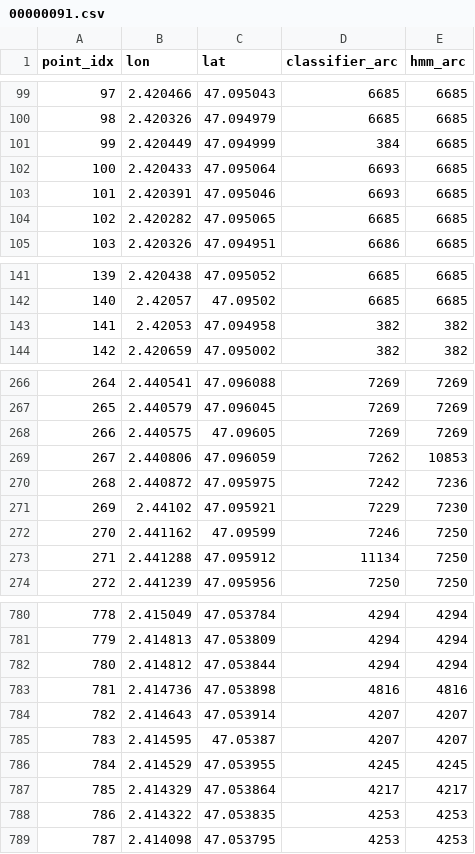
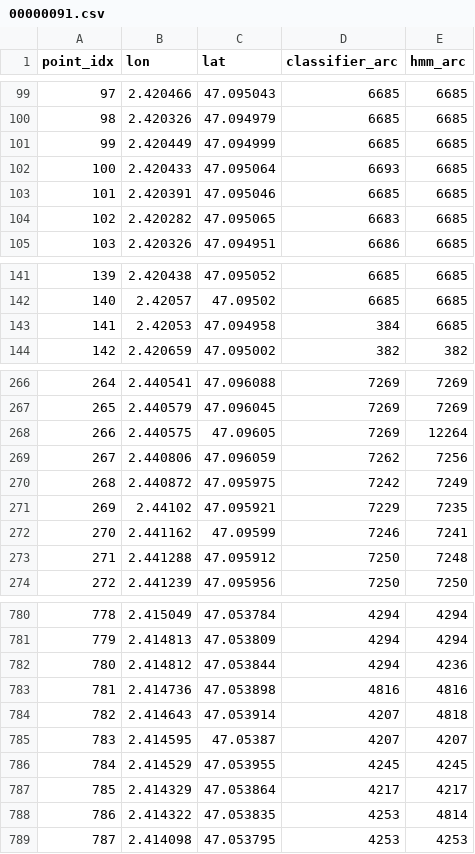
Before and after one commit to vikaskulakarni/pathsnap, a CSV file: results/predictions/00000091.csv, drawn as a sheet; only a part is shown, gaps mark what is left out; the diff covers the shown part only.

Commit message:
viz: regenerated folium maps, prediction figures and eda map module

```diff
--- a/results/predictions/00000091.csv
+++ b/results/predictions/00000091.csv
@@ -100,6 +100,6 @@ point_idx,lon,lat,classifier_arc,hmm_arc
 98,2.420326,47.094979,6685,6685
-99,2.420449,47.094999,384,6685
+99,2.420449,47.094999,6685,6685
 100,2.420433,47.095064,6693,6685
-101,2.420391,47.095046,6693,6685
-102,2.420282,47.095065,6685,6685
+101,2.420391,47.095046,6685,6685
+102,2.420282,47.095065,6683,6685
 103,2.420326,47.094951,6686,6685
@@ -142,3 +142,3 @@ point_idx,lon,lat,classifier_arc,hmm_arc
 140,2.42057,47.09502,6685,6685
-141,2.42053,47.094958,382,382
+141,2.42053,47.094958,384,6685
 142,2.420659,47.095002,382,382
@@ -267,8 +267,8 @@ point_idx,lon,lat,classifier_arc,hmm_arc
 265,2.440579,47.096045,7269,7269
-266,2.440575,47.09605,7269,7269
-267,2.440806,47.096059,7262,10853
-268,2.440872,47.095975,7242,7236
-269,2.44102,47.095921,7229,7230
-270,2.441162,47.09599,7246,7250
-271,2.441288,47.095912,11134,7250
+266,2.440575,47.09605,7269,12264
+267,2.440806,47.096059,7262,7256
+268,2.440872,47.095975,7242,7249
+269,2.44102,47.095921,7229,7235
+270,2.441162,47.09599,7246,7241
+271,2.441288,47.095912,7250,7248
 272,2.441239,47.095956,7250,7250
@@ -781,5 +781,5 @@ point_idx,lon,lat,classifier_arc,hmm_arc
 779,2.414813,47.053809,4294,4294
-780,2.414812,47.053844,4294,4294
+780,2.414812,47.053844,4294,4236
 781,2.414736,47.053898,4816,4816
-782,2.414643,47.053914,4207,4207
+782,2.414643,47.053914,4207,4818
 783,2.414595,47.05387,4207,4207
@@ -787,3 +787,3 @@ point_idx,lon,lat,classifier_arc,hmm_arc
 785,2.414329,47.053864,4217,4217
-786,2.414322,47.053835,4253,4253
+786,2.414322,47.053835,4253,4814
 787,2.414098,47.053795,4253,4253
```
Also changed, not shown: 29 edited cells elsewhere in this file, results/predictions/00000009.csv, results/predictions/00000040.csv, 30 other files.
